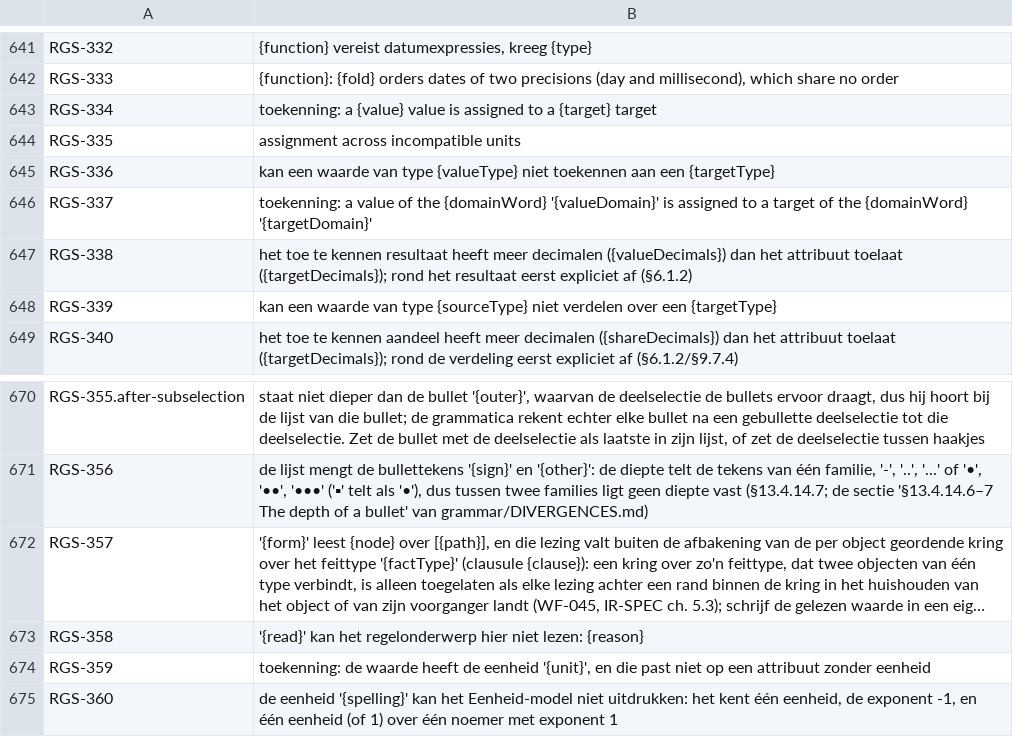
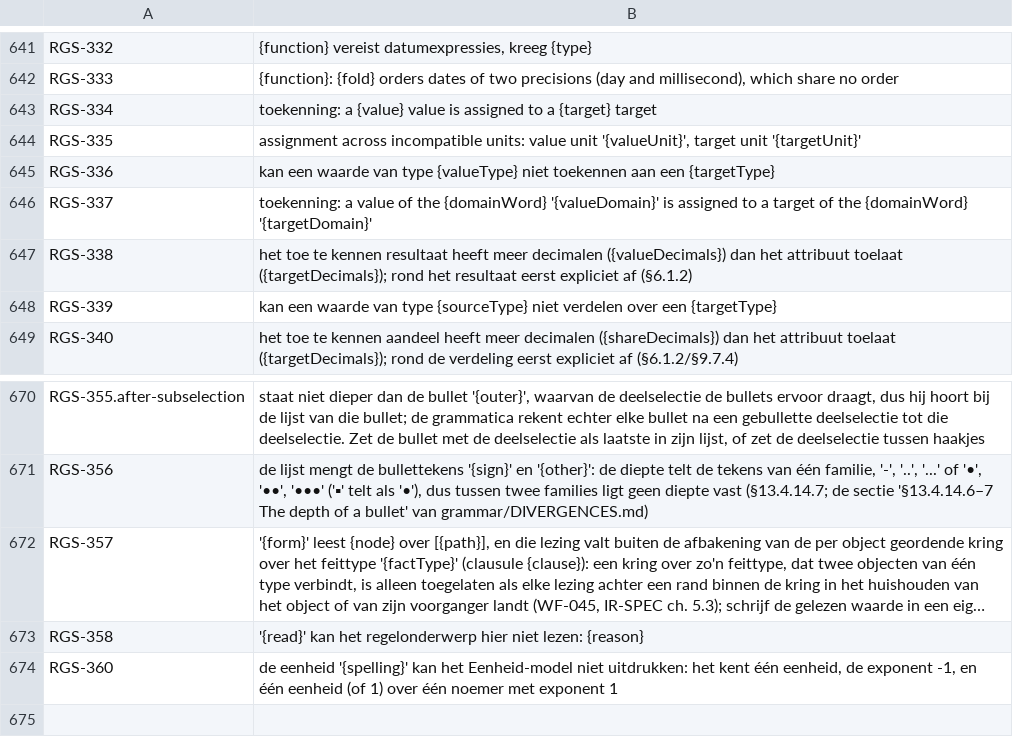
Before and after one commit to uchar-dev/uchar, a TSV file: frontends/regelspraak/src/main/resources/dev/uchar/regelspraak/message/messages-frontend.nl.tsv, drawn as a sheet; only a part is shown, gaps mark what is left out; long unchanged cells end in …; the diff names each change by its address in the sheet, - before the commit and + after, or states it on an @@ line.

Commit message:
De zin van WF-023 noemt beide eenheden; RGS-359 vervalt
De aparte code gaf alleen de auteur met een waarde zonder doel-eenheid de
namen, en brak de regel dat een mismatch die de verifier ook weigert
diens zin draagt. De auteur van € naar kg heeft die namen net zo goed
nodig. valueUnit en targetUnit staan nu als parameters op
WF-023.incompatible-units en RGS-335, met geen waar een eenheid ontbreekt.
Het getuige van WF-123 (a) staat nu op de parameter: gate 3 herkent een
parameter die alleen uit cijfers bestaat niet, en een eenheid 1 op een
geschreven attribuut gaf de zin een tweede sjabloon.

```diff
--- a/frontends/regelspraak/src/main/resources/dev/uchar/regelspraak/message/messages-frontend.nl.tsv
+++ b/frontends/regelspraak/src/main/resources/dev/uchar/regelspraak/message/messages-frontend.nl.tsv
-B644: …across incompatible units
+B644: …across incompatible units: value unit '{valueUnit}', target unit '{targetUnit}'
-row 674: RGS-359 | toekenning: de waarde heeft de eenheid '{unit}', en die past niet op een attribuut zonder eenheid
```
Also changed, not shown: frontends/regelspraak/src/main/resources/dev/uchar/regelspraak/diagnostic-codes.tsv, frontends/regelspraak/src/main/resources/dev/uchar/regelspraak/message/messages-frontend.en.tsv, 11 other files.
